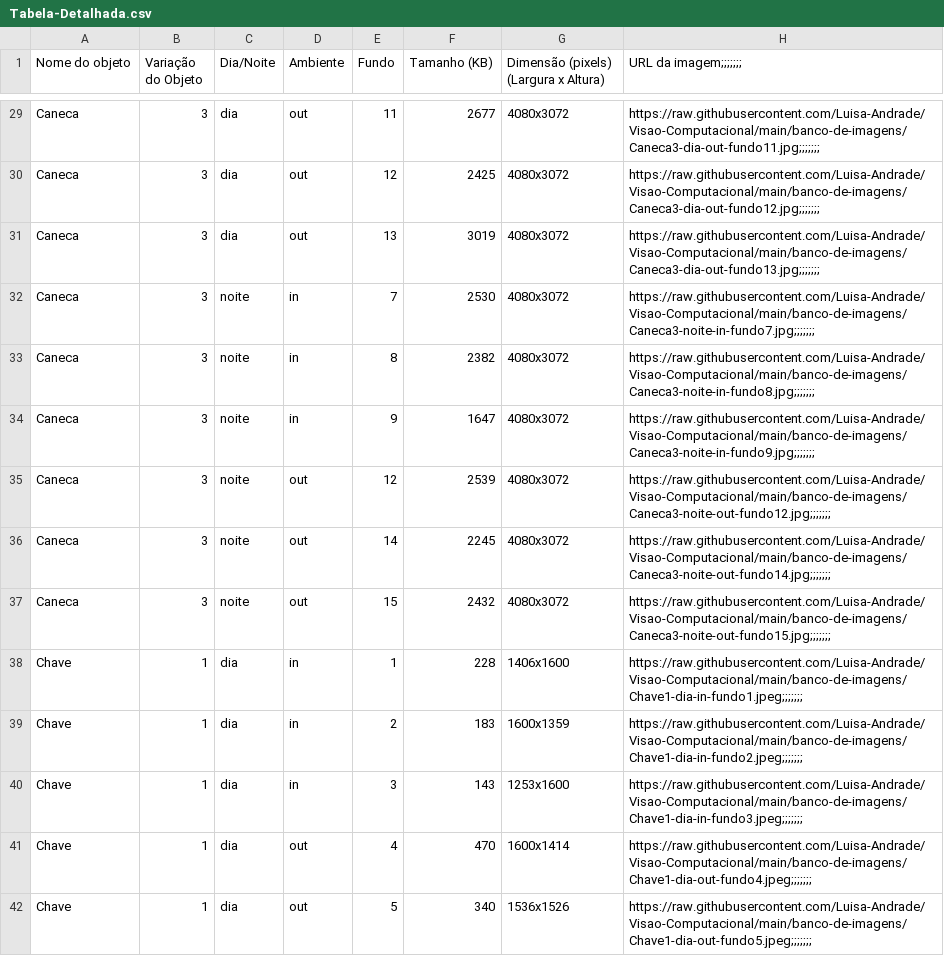
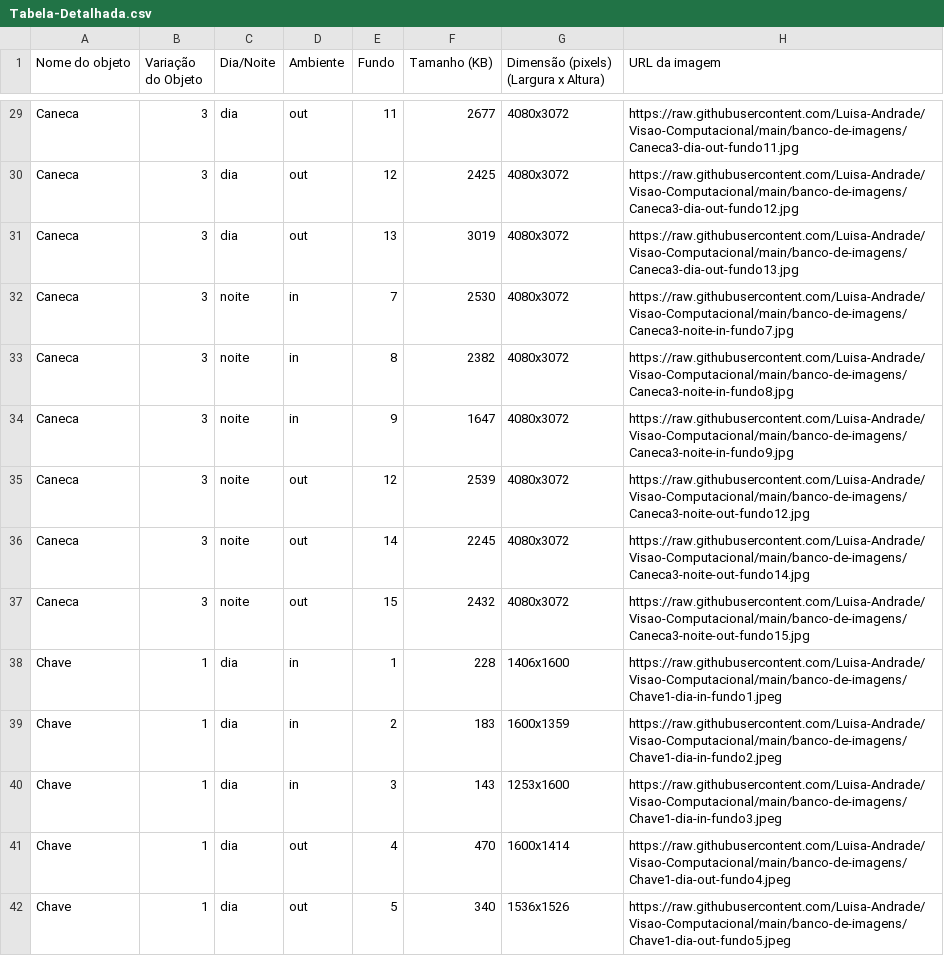
Before and after one commit to Luisa-Andrade/Visao-Computacional, a CSV file: Tabela-Detalhada.csv, drawn as a sheet; only a part is shown, gaps mark what is left out; the diff covers the shown part only; the diff names each change by its address in the sheet, - before the commit and + after, or states it on an @@ line.

```diff
--- a/Tabela-Detalhada.csv
+++ b/Tabela-Detalhada.csv
-H1: URL da imagem;;;;;;;
+H1: URL da imagem
-H29 (URL da imagem): https://raw.githubusercontent.com/Luisa-Andrade/Visao-Computacional/main/banco-de-imagens/Caneca3-dia-out-fundo11.jpg;;;;;;;
+H29 (URL da imagem): https://raw.githubusercontent.com/Luisa-Andrade/Visao-Computacional/main/banco-de-imagens/Caneca3-dia-out-fundo11.jpg
-H30 (URL da imagem): https://raw.githubusercontent.com/Luisa-Andrade/Visao-Computacional/main/banco-de-imagens/Caneca3-dia-out-fundo12.jpg;;;;;;;
+H30 (URL da imagem): https://raw.githubusercontent.com/Luisa-Andrade/Visao-Computacional/main/banco-de-imagens/Caneca3-dia-out-fundo12.jpg
-H31 (URL da imagem): https://raw.githubusercontent.com/Luisa-Andrade/Visao-Computacional/main/banco-de-imagens/Caneca3-dia-out-fundo13.jpg;;;;;;;
+H31 (URL da imagem): https://raw.githubusercontent.com/Luisa-Andrade/Visao-Computacional/main/banco-de-imagens/Caneca3-dia-out-fundo13.jpg
-H32 (URL da imagem): https://raw.githubusercontent.com/Luisa-Andrade/Visao-Computacional/main/banco-de-imagens/Caneca3-noite-in-fundo7.jpg;;;;;;;
+H32 (URL da imagem): https://raw.githubusercontent.com/Luisa-Andrade/Visao-Computacional/main/banco-de-imagens/Caneca3-noite-in-fundo7.jpg
-H33 (URL da imagem): https://raw.githubusercontent.com/Luisa-Andrade/Visao-Computacional/main/banco-de-imagens/Caneca3-noite-in-fundo8.jpg;;;;;;;
+H33 (URL da imagem): https://raw.githubusercontent.com/Luisa-Andrade/Visao-Computacional/main/banco-de-imagens/Caneca3-noite-in-fundo8.jpg
-H34 (URL da imagem): https://raw.githubusercontent.com/Luisa-Andrade/Visao-Computacional/main/banco-de-imagens/Caneca3-noite-in-fundo9.jpg;;;;;;;
+H34 (URL da imagem): https://raw.githubusercontent.com/Luisa-Andrade/Visao-Computacional/main/banco-de-imagens/Caneca3-noite-in-fundo9.jpg
-H35 (URL da imagem): https://raw.githubusercontent.com/Luisa-Andrade/Visao-Computacional/main/banco-de-imagens/Caneca3-noite-out-fundo12.jpg;;;;;;;
+H35 (URL da imagem): https://raw.githubusercontent.com/Luisa-Andrade/Visao-Computacional/main/banco-de-imagens/Caneca3-noite-out-fundo12.jpg
-H36 (URL da imagem): https://raw.githubusercontent.com/Luisa-Andrade/Visao-Computacional/main/banco-de-imagens/Caneca3-noite-out-fundo14.jpg;;;;;;;
+H36 (URL da imagem): https://raw.githubusercontent.com/Luisa-Andrade/Visao-Computacional/main/banco-de-imagens/Caneca3-noite-out-fundo14.jpg
-H37 (URL da imagem): https://raw.githubusercontent.com/Luisa-Andrade/Visao-Computacional/main/banco-de-imagens/Caneca3-noite-out-fundo15.jpg;;;;;;;
+H37 (URL da imagem): https://raw.githubusercontent.com/Luisa-Andrade/Visao-Computacional/main/banco-de-imagens/Caneca3-noite-out-fundo15.jpg
-H38 (URL da imagem): https://raw.githubusercontent.com/Luisa-Andrade/Visao-Computacional/main/banco-de-imagens/Chave1-dia-in-fundo1.jpeg;;;;;;;
+H38 (URL da imagem): https://raw.githubusercontent.com/Luisa-Andrade/Visao-Computacional/main/banco-de-imagens/Chave1-dia-in-fundo1.jpeg
-H39 (URL da imagem): https://raw.githubusercontent.com/Luisa-Andrade/Visao-Computacional/main/banco-de-imagens/Chave1-dia-in-fundo2.jpeg;;;;;;;
+H39 (URL da imagem): https://raw.githubusercontent.com/Luisa-Andrade/Visao-Computacional/main/banco-de-imagens/Chave1-dia-in-fundo2.jpeg
-H40 (URL da imagem): https://raw.githubusercontent.com/Luisa-Andrade/Visao-Computacional/main/banco-de-imagens/Chave1-dia-in-fundo3.jpeg;;;;;;;
+H40 (URL da imagem): https://raw.githubusercontent.com/Luisa-Andrade/Visao-Computacional/main/banco-de-imagens/Chave1-dia-in-fundo3.jpeg
-H41 (URL da imagem): https://raw.githubusercontent.com/Luisa-Andrade/Visao-Computacional/main/banco-de-imagens/Chave1-dia-out-fundo4.jpeg;;;;;;;
+H41 (URL da imagem): https://raw.githubusercontent.com/Luisa-Andrade/Visao-Computacional/main/banco-de-imagens/Chave1-dia-out-fundo4.jpeg
-H42 (URL da imagem): https://raw.githubusercontent.com/Luisa-Andrade/Visao-Computacional/main/banco-de-imagens/Chave1-dia-out-fundo5.jpeg;;;;;;;
+H42 (URL da imagem): https://raw.githubusercontent.com/Luisa-Andrade/Visao-Computacional/main/banco-de-imagens/Chave1-dia-out-fundo5.jpeg
```
Also changed, not shown: 130 edited cells elsewhere in this file.
